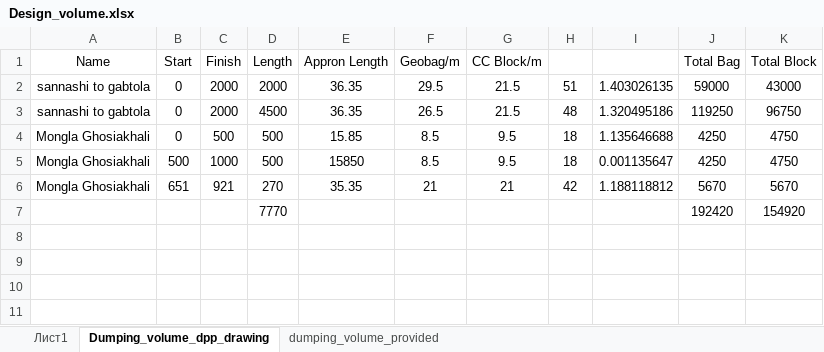
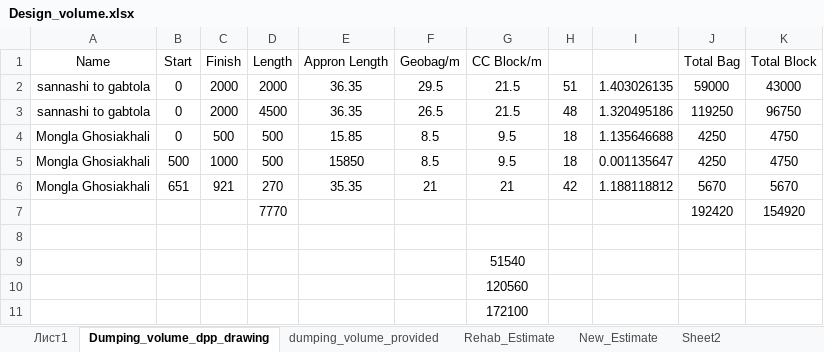
Before and after one commit to dc8r207/Designs_All, an Excel workbook: AE Zaid/Bagerhat/2022-23/Protective Work Design/Design_volume.xlsx, sheet Dumping_volume_dpp_drawing, drawn as a sheet; values as stored, in another font and other column widths than the file's, no borders; the diff names each change by its address in the sheet, - before the commit and + after, or states it on an @@ line.

```diff
--- a/AE Zaid/Bagerhat/2022-23/Protective Work Design/Design_volume.xlsx (sheet Dumping_volume_dpp_drawing)
+++ b/AE Zaid/Bagerhat/2022-23/Protective Work Design/Design_volume.xlsx (sheet Dumping_volume_dpp_drawing)
+sheet tab: Rehab_Estimate
+sheet tab: New_Estimate
+sheet tab: Sheet2
+row 8: (empty)
+row 9:  |  |  |  |  |  | 51540
+row 10:  |  |  |  |  |  | 120560
+row 11:  |  |  |  |  |  | 172100
```
Also changed, not shown: sheet dumping_volume_provided, AE Zaid/Bagerhat/2022-23/Protective Work Design/Sannashi to kanalia/Draft_Drawing/Sannashi_to_Khawlia_Input_selected.xlsx, 3 other files.
